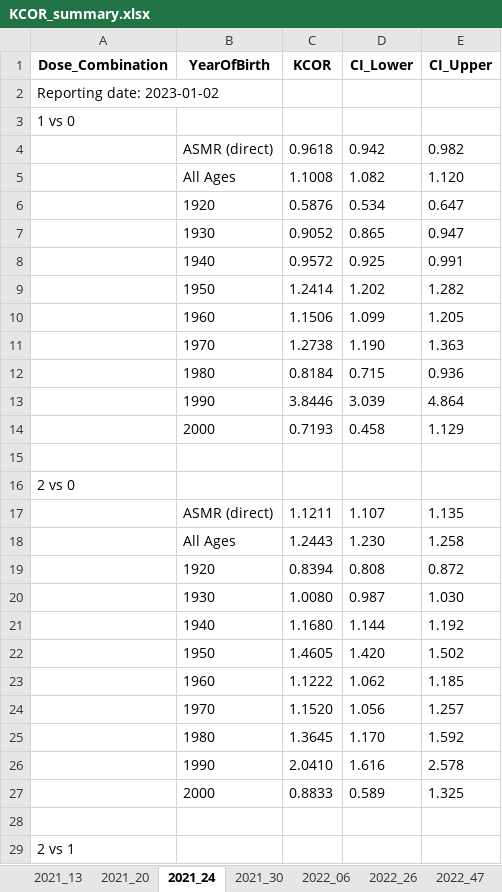
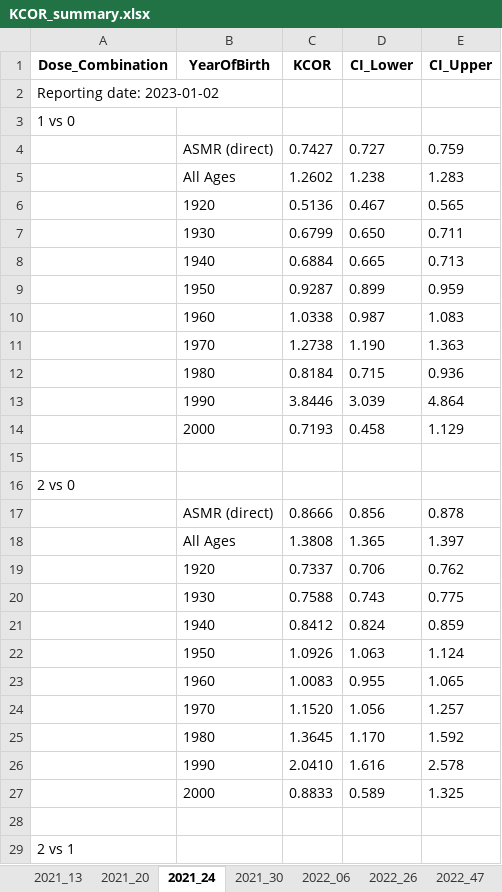
Before and after one commit to skirsch/KCOR, an Excel workbook: data/Czech/KCOR_summary.xlsx, sheet 2021_24, drawn as a sheet; only a part is shown; values as stored, in another font and other column widths than the file's, no borders; removed rows and columns are numbered as before the commit, all else as after; the diff covers the shown part only; the diff names each change by its address in the sheet, - before the commit and + after, or states it on an @@ line.

```diff
--- a/data/Czech/KCOR_summary.xlsx (sheet 2021_24)
+++ b/data/Czech/KCOR_summary.xlsx (sheet 2021_24)
-row 4:  | ASMR (direct) | 0.9618 | 0.942 | 0.982
-row 5:  | All Ages | 1.1008 | 1.082 | 1.120
-row 6:  | 1920 | 0.5876 | 0.534 | 0.647
-row 7:  | 1930 | 0.9052 | 0.865 | 0.947
-row 8:  | 1940 | 0.9572 | 0.925 | 0.991
-row 9:  | 1950 | 1.2414 | 1.202 | 1.282
-row 10:  | 1960 | 1.1506 | 1.099 | 1.205
+row 4:  | ASMR (direct) | 0.7427 | 0.727 | 0.759
+row 5:  | All Ages | 1.2602 | 1.238 | 1.283
+row 6:  | 1920 | 0.5136 | 0.467 | 0.565
+row 7:  | 1930 | 0.6799 | 0.650 | 0.711
+row 8:  | 1940 | 0.6884 | 0.665 | 0.713
+row 9:  | 1950 | 0.9287 | 0.899 | 0.959
+row 10:  | 1960 | 1.0338 | 0.987 | 1.083
-row 17:  | ASMR (direct) | 1.1211 | 1.107 | 1.135
-row 18:  | All Ages | 1.2443 | 1.230 | 1.258
-row 19:  | 1920 | 0.8394 | 0.808 | 0.872
-row 20:  | 1930 | 1.0080 | 0.987 | 1.030
-row 21:  | 1940 | 1.1680 | 1.144 | 1.192
-row 22:  | 1950 | 1.4605 | 1.420 | 1.502
-row 23:  | 1960 | 1.1222 | 1.062 | 1.185
+row 17:  | ASMR (direct) | 0.8666 | 0.856 | 0.878
+row 18:  | All Ages | 1.3808 | 1.365 | 1.397
+row 19:  | 1920 | 0.7337 | 0.706 | 0.762
+row 20:  | 1930 | 0.7588 | 0.743 | 0.775
+row 21:  | 1940 | 0.8412 | 0.824 | 0.859
+row 22:  | 1950 | 1.0926 | 1.063 | 1.124
+row 23:  | 1960 | 1.0083 | 0.955 | 1.065
```
Also changed, not shown: 4 added rows and 4 removed rows elsewhere in this sheet, sheet 2022_47, sheet 2022_06, sheet 2022_26, sheet 2021_20, sheet 2021_30, sheet 2021_13, 3 other files.
